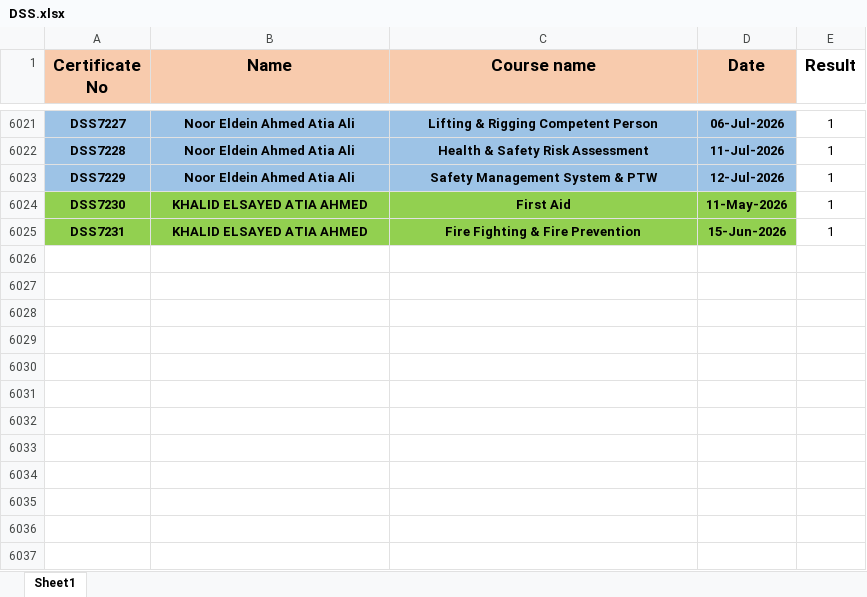
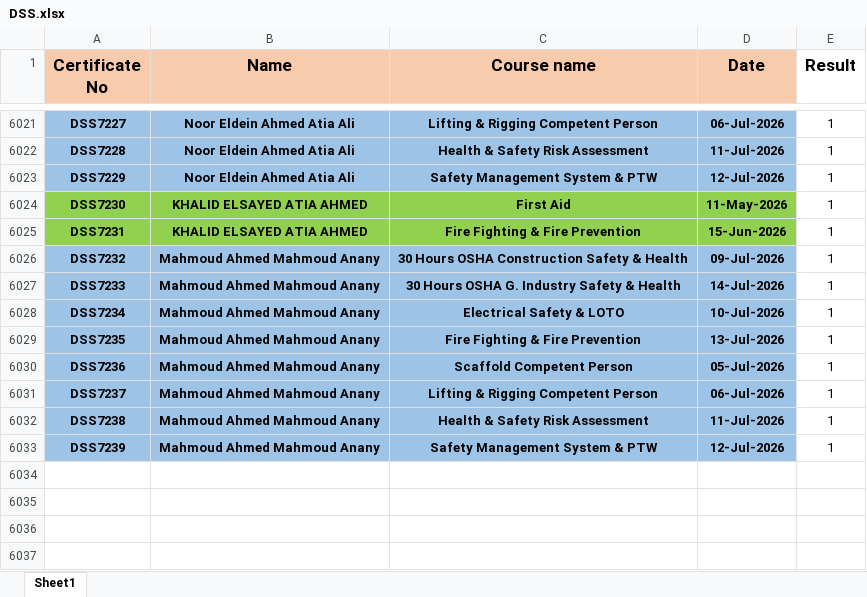
Before and after one commit to ahmedbendarey111/DSS_2025, an Excel workbook: DSS.xlsx, sheet Sheet1, drawn as a sheet; only a part is shown, gaps mark what is left out; values as stored, in another font and other column widths than the file's, no borders; the diff names each change by its address in the sheet, - before the commit and + after, or states it on an @@ line.

Commit message:
Add files via upload

```diff
--- a/DSS.xlsx (sheet Sheet1)
+++ b/DSS.xlsx (sheet Sheet1)
-row 6026: (empty)
+row 6026: DSS7232 | Mahmoud Ahmed Mahmoud Anany | 30 Hours OSHA Construction Safety & Health | 09-Jul-2026 | 1
-A6026:D6033 fill: none
+A6026:D6033 fill: #9DC3E6
-row 6027: (empty)
+row 6027: DSS7233 | Mahmoud Ahmed Mahmoud Anany | 30 Hours OSHA G. Industry Safety & Health | 14-Jul-2026 | 1
-row 6028: (empty)
+row 6028: DSS7234 | Mahmoud Ahmed Mahmoud Anany | Electrical Safety & LOTO | 10-Jul-2026 | 1
-row 6029: (empty)
+row 6029: DSS7235 | Mahmoud Ahmed Mahmoud Anany | Fire Fighting & Fire Prevention | 13-Jul-2026 | 1
-row 6030: (empty)
+row 6030: DSS7236 | Mahmoud Ahmed Mahmoud Anany | Scaffold Competent Person | 05-Jul-2026 | 1
-row 6031: (empty)
+row 6031: DSS7237 | Mahmoud Ahmed Mahmoud Anany | Lifting & Rigging Competent Person | 06-Jul-2026 | 1
-row 6032: (empty)
+row 6032: DSS7238 | Mahmoud Ahmed Mahmoud Anany | Health & Safety Risk Assessment | 11-Jul-2026 | 1
-row 6033: (empty)
+row 6033: DSS7239 | Mahmoud Ahmed Mahmoud Anany | Safety Management System & PTW | 12-Jul-2026 | 1
```
